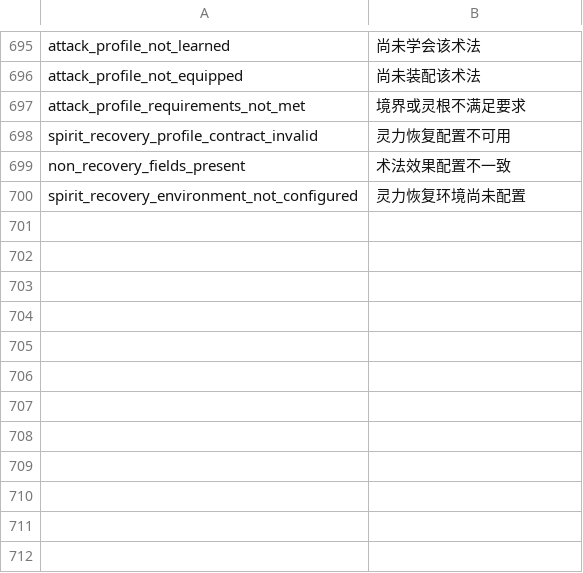
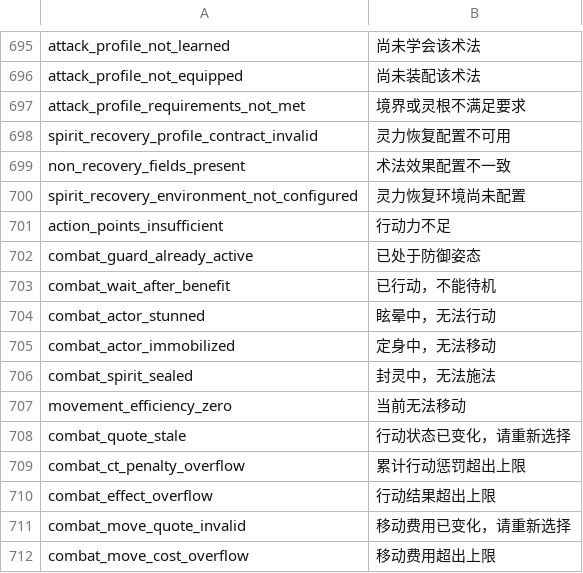
Before and after one commit to nileel/tianzhang, a CSV file: src/Assets/DataConfig/Language.csv, drawn as a sheet; only a part is shown, gaps mark what is left out.

Commit message:
feat(U-COMBAT-AP-HUD-01): complete Codex task
Automation: tzg-hourly-controller
Task: U-COMBAT-AP-HUD-01
State: completed
Result: 问题=正式HUD缺少同源行动力费用与独立合法性；完成=补齐AP与费用投影、条件时间轴和移动旧确认拒绝并归档本任务
Impact: 影响=剩余AP与命令费用实时一致，结束能力不再替代其他动作合法性；边界=未改数值、场景、动画或下游任务依赖
Verify: 验证=最终预览与移动6项及双分辨率截图通过，DTO5项和边界数据链管理检查通过；后续=保留素材缺失及3项图形基线失败，正式集成后维护下游
Plain: 发生=战斗界面已显示真实行动力和费用；影响=可看清剩余行动力、技能冷却与能否继续行动，取消和旧确认不扣费；需要=本轮无需负责人决定，现有素材与基线问题后续另行处理

```diff
--- a/src/Assets/DataConfig/Language.csv
+++ b/src/Assets/DataConfig/Language.csv
@@ -700 +700,13 @@ non_recovery_fields_present,术法效果配置不一致
 spirit_recovery_environment_not_configured,灵力恢复环境尚未配置
+action_points_insufficient,行动力不足
+combat_guard_already_active,已处于防御姿态
+combat_wait_after_benefit,已行动，不能待机
+combat_actor_stunned,眩晕中，无法行动
+combat_actor_immobilized,定身中，无法移动
+combat_spirit_sealed,封灵中，无法施法
+movement_efficiency_zero,当前无法移动
+combat_quote_stale,行动状态已变化，请重新选择
+combat_ct_penalty_overflow,累计行动惩罚超出上限
+combat_effect_overflow,行动结果超出上限
+combat_move_quote_invalid,移动费用已变化，请重新选择
+combat_move_cost_overflow,移动费用超出上限
```
Also changed, not shown: 13 other files.
